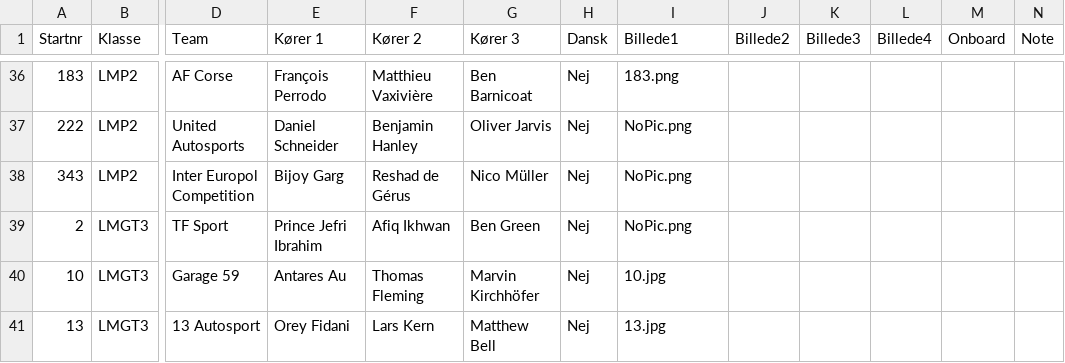
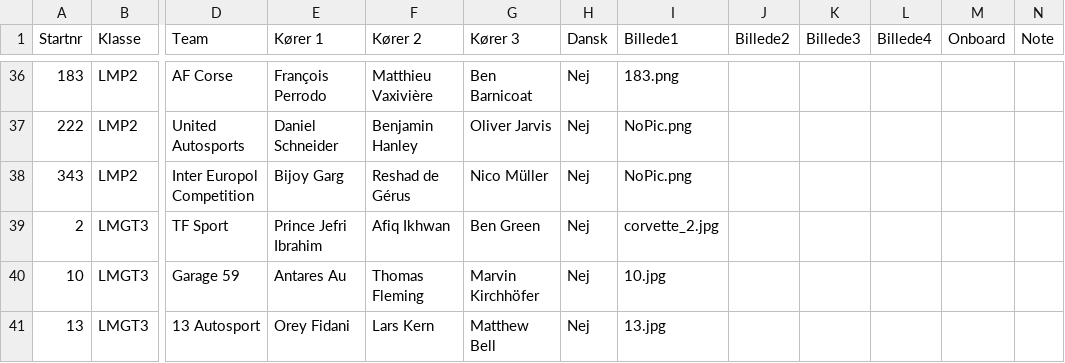
Before and after one commit to Stormse74/lemans2026-spotterguide, a CSV file: data.csv, drawn as a sheet; only a part is shown, gaps mark what is left out; the diff names each change by its address in the sheet, - before the commit and + after, or states it on an @@ line.

Commit message:
Add files via upload

```diff
--- a/data.csv
+++ b/data.csv
-I39 (Billede1): NoPic.png
+I39 (Billede1): corvette_2.jpg
```
